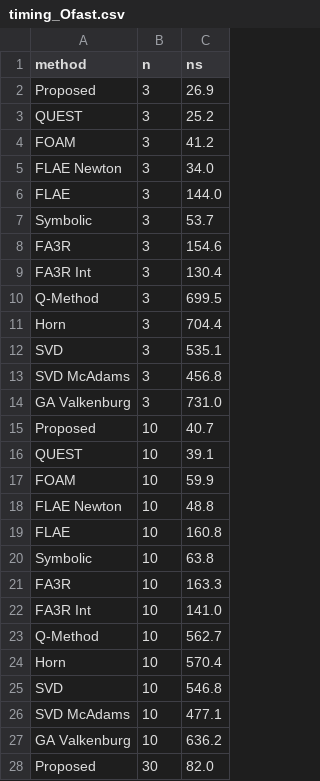
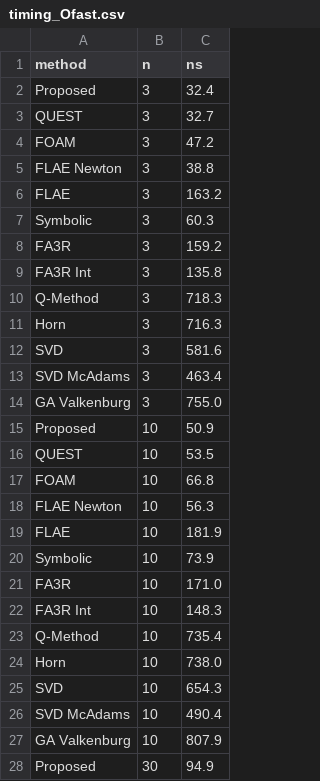
Before and after one commit to mauriciocele/fast-rotor-estimation, a CSV file: RotorEstimation/data/timing_Ofast.csv, drawn as a sheet; only a part is shown; the diff covers the shown part only.

```diff
--- a/RotorEstimation/data/timing_Ofast.csv
+++ b/RotorEstimation/data/timing_Ofast.csv
@@ -1,28 +1,28 @@
 method,n,ns
-Proposed,3,26.9
-QUEST,3,25.2
-FOAM,3,41.2
-FLAE Newton,3,34.0
-FLAE,3,144.0
-Symbolic,3,53.7
-FA3R,3,154.6
-FA3R Int,3,130.4
-Q-Method,3,699.5
-Horn,3,704.4
-SVD,3,535.1
-SVD McAdams,3,456.8
-GA Valkenburg,3,731.0
-Proposed,10,40.7
-QUEST,10,39.1
-FOAM,10,59.9
-FLAE Newton,10,48.8
-FLAE,10,160.8
-Symbolic,10,63.8
-FA3R,10,163.3
-FA3R Int,10,141.0
-Q-Method,10,562.7
-Horn,10,570.4
-SVD,10,546.8
-SVD McAdams,10,477.1
-GA Valkenburg,10,636.2
-Proposed,30,82.0
+Proposed,3,32.4
+QUEST,3,32.7
+FOAM,3,47.2
+FLAE Newton,3,38.8
+FLAE,3,163.2
+Symbolic,3,60.3
+FA3R,3,159.2
+FA3R Int,3,135.8
+Q-Method,3,718.3
+Horn,3,716.3
+SVD,3,581.6
+SVD McAdams,3,463.4
+GA Valkenburg,3,755.0
+Proposed,10,50.9
+QUEST,10,53.5
+FOAM,10,66.8
+FLAE Newton,10,56.3
+FLAE,10,181.9
+Symbolic,10,73.9
+FA3R,10,171.0
+FA3R Int,10,148.3
+Q-Method,10,735.4
+Horn,10,738.0
+SVD,10,654.3
+SVD McAdams,10,490.4
+GA Valkenburg,10,807.9
+Proposed,30,94.9
```
Also changed, not shown: 64 edited cells elsewhere in this file, RotorEstimation/data/timing_O3.csv, RotorEstimation/data/timing_O3_wide.csv, 27 other files.
